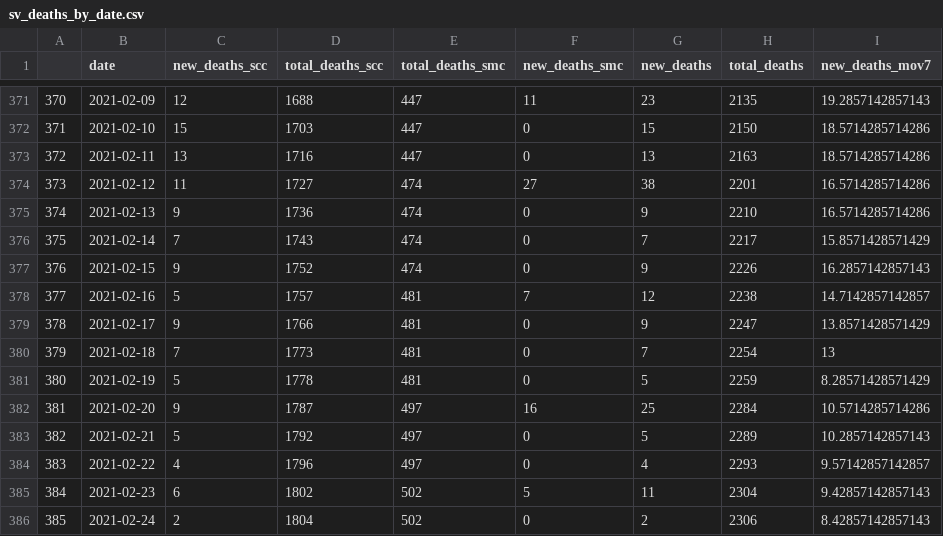
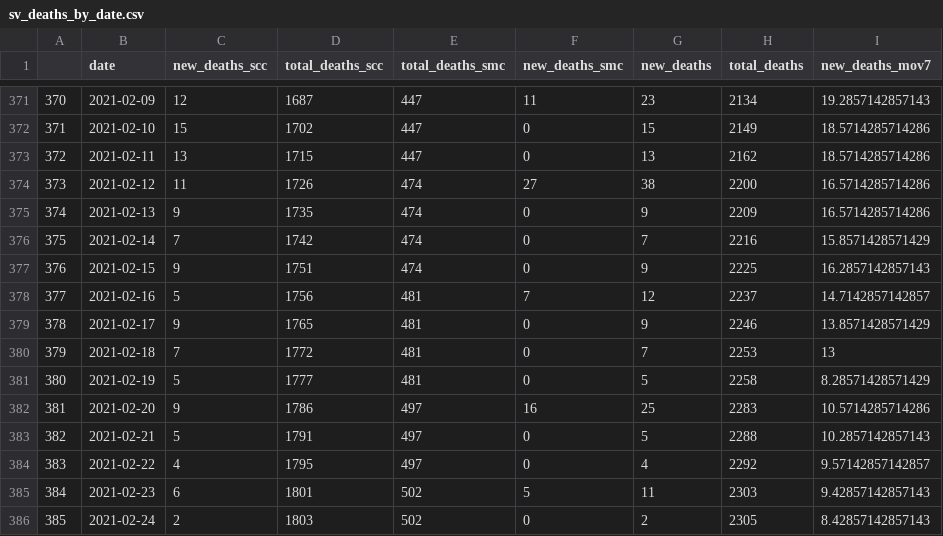
Before and after one commit to stanfordfuturebay/stanfordfuturebay.github.io, a CSV file: covid19/sv_dash_data_processing/sv_deaths_by_date.csv, drawn as a sheet; only a part is shown, gaps mark what is left out; the diff covers the shown part only.

```diff
--- a/covid19/sv_dash_data_processing/sv_deaths_by_date.csv
+++ b/covid19/sv_dash_data_processing/sv_deaths_by_date.csv
@@ -371,16 +371,16 @@
-"370",2021-02-09,12,1688,447,11,23,2135,19.2857142857143
-"371",2021-02-10,15,1703,447,0,15,2150,18.5714285714286
-"372",2021-02-11,13,1716,447,0,13,2163,18.5714285714286
-"373",2021-02-12,11,1727,474,27,38,2201,16.5714285714286
-"374",2021-02-13,9,1736,474,0,9,2210,16.5714285714286
-"375",2021-02-14,7,1743,474,0,7,2217,15.8571428571429
-"376",2021-02-15,9,1752,474,0,9,2226,16.2857142857143
-"377",2021-02-16,5,1757,481,7,12,2238,14.7142857142857
-"378",2021-02-17,9,1766,481,0,9,2247,13.8571428571429
-"379",2021-02-18,7,1773,481,0,7,2254,13
-"380",2021-02-19,5,1778,481,0,5,2259,8.28571428571429
-"381",2021-02-20,9,1787,497,16,25,2284,10.5714285714286
-"382",2021-02-21,5,1792,497,0,5,2289,10.2857142857143
-"383",2021-02-22,4,1796,497,0,4,2293,9.57142857142857
-"384",2021-02-23,6,1802,502,5,11,2304,9.42857142857143
-"385",2021-02-24,2,1804,502,0,2,2306,8.42857142857143
+"370",2021-02-09,12,1687,447,11,23,2134,19.2857142857143
+"371",2021-02-10,15,1702,447,0,15,2149,18.5714285714286
+"372",2021-02-11,13,1715,447,0,13,2162,18.5714285714286
+"373",2021-02-12,11,1726,474,27,38,2200,16.5714285714286
+"374",2021-02-13,9,1735,474,0,9,2209,16.5714285714286
+"375",2021-02-14,7,1742,474,0,7,2216,15.8571428571429
+"376",2021-02-15,9,1751,474,0,9,2225,16.2857142857143
+"377",2021-02-16,5,1756,481,7,12,2237,14.7142857142857
+"378",2021-02-17,9,1765,481,0,9,2246,13.8571428571429
+"379",2021-02-18,7,1772,481,0,7,2253,13
+"380",2021-02-19,5,1777,481,0,5,2258,8.28571428571429
+"381",2021-02-20,9,1786,497,16,25,2283,10.5714285714286
+"382",2021-02-21,5,1791,497,0,5,2288,10.2857142857143
+"383",2021-02-22,4,1795,497,0,4,2292,9.57142857142857
+"384",2021-02-23,6,1801,502,5,11,2303,9.42857142857143
+"385",2021-02-24,2,1803,502,0,2,2305,8.42857142857143
```
Also changed, not shown: 2 added rows and 87 edited cells elsewhere in this file, covid19/sv_dash_data_processing/comparison_cases_by_date.csv, covid19/sv_dash_data_processing/sv_cases_by_age.csv, 11 other files.
